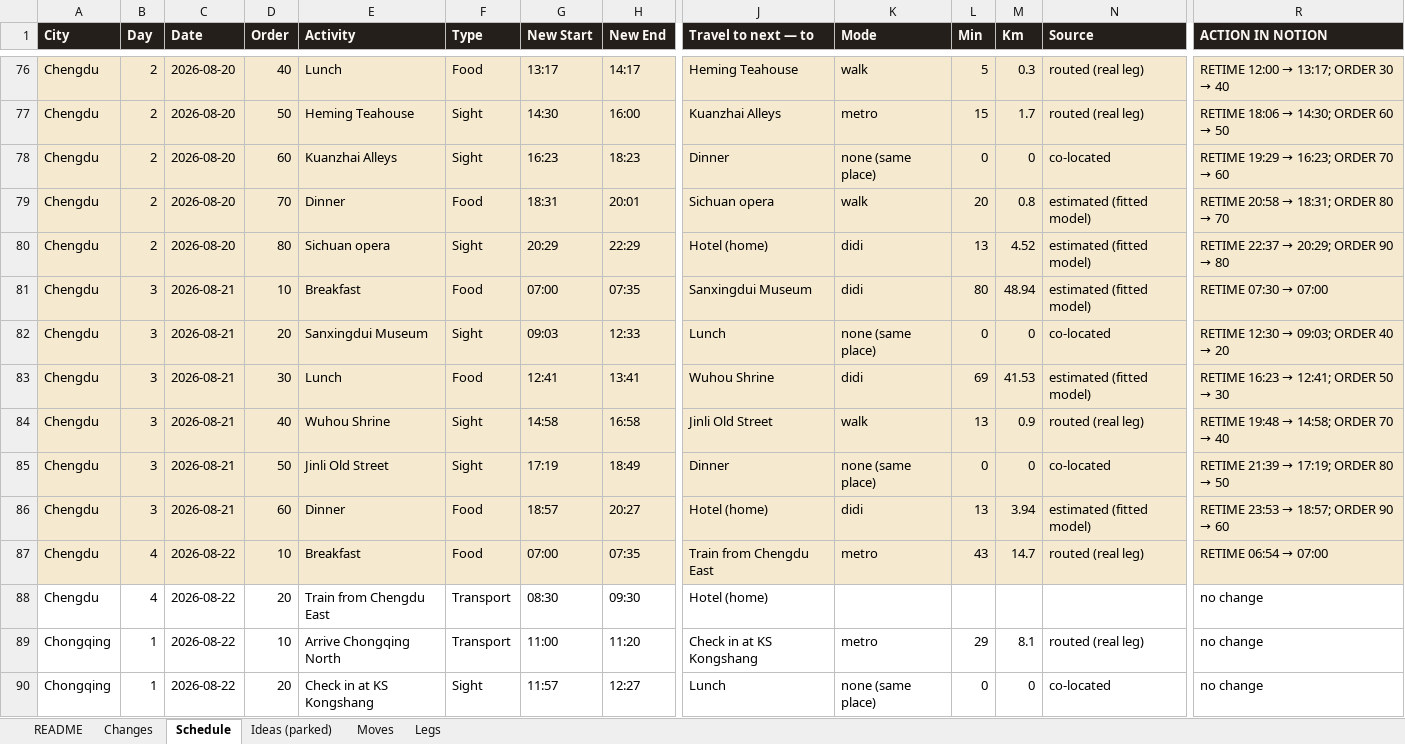
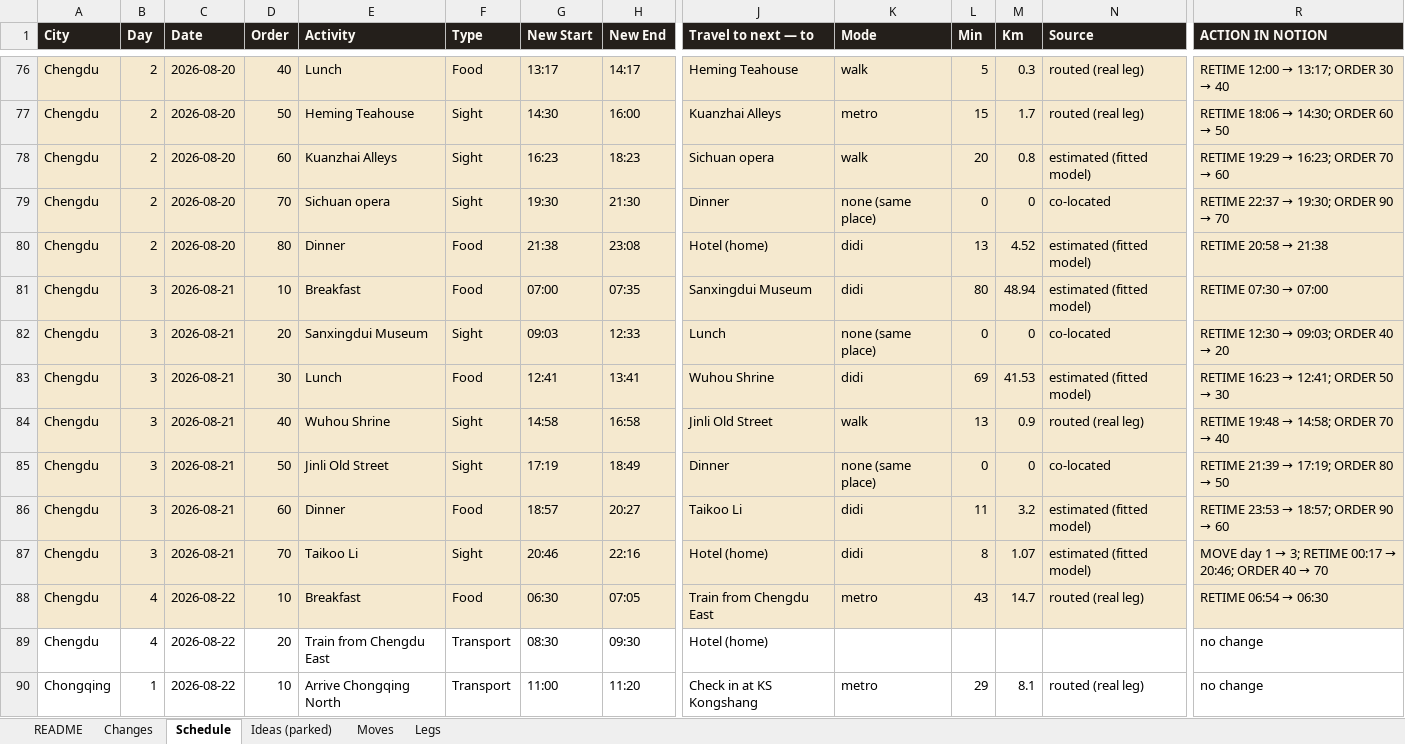
Before and after one commit to Lexiz/china-itinerary-analysis, an Excel workbook: china-notion-sync.xlsx, sheet Schedule, drawn as a sheet; only a part is shown, gaps mark what is left out; the shorter side is filled out with more unchanged rows; values as stored, in another font and other column widths than the file's, no borders; removed rows and columns are numbered as before the commit, all else as after; rows hold the shown columns only; the diff covers the shown part only; the diff names each change by its address in the sheet, - before the commit and + after, or states it on an @@ line.

```diff
--- a/china-notion-sync.xlsx (sheet Schedule)
+++ b/china-notion-sync.xlsx (sheet Schedule)
-J78 (Travel to next — to): Dinner
+J78 (Travel to next — to): Sichuan opera
-K78 (Mode): none (same place)
+K78 (Mode): walk
-L78 (Min): 0
+L78 (Min): 20
-M78 (Km): 0
+M78 (Km): 0.8
-N78 (Source): co-located
+N78 (Source): estimated (fitted model)
+row 79: Chengdu | 2 | 2026-08-20 | 70 | Sichuan opera | Sight | 19:30 | 21:30 | Dinner | none (same place) | 0 | 0 | co-located | RETIME 22:37 → 19:30; ORDER 90 → 70
-D80 (Order): 70
+D80 (Order): 80
-G80 (New Start): 18:31
+G80 (New Start): 21:38
-H80 (New End): 20:01
+H80 (New End): 23:08
-J80 (Travel to next — to): Sichuan opera
+J80 (Travel to next — to): Hotel (home)
-K80 (Mode): walk
+K80 (Mode): didi
-L80 (Min): 20
+L80 (Min): 13
-M80 (Km): 0.8
+M80 (Km): 4.52
@@ R80 (ACTION IN NOTION): RETIME 20:58 → 18:31; ORDER 80 → 70 → RETIME 20:58 → 21:38 @@
-row 80: Chengdu | 2 | 2026-08-20 | 80 | Sichuan opera | Sight | 20:29 | 22:29 | Hotel (home) | didi | 13 | 4.52 | estimated (fitted model) | RETIME 22:37 → 20:29; ORDER 90 → 80
-J86 (Travel to next — to): Hotel (home)
+J86 (Travel to next — to): Taikoo Li
-L86 (Min): 13
+L86 (Min): 11
-M86 (Km): 3.94
+M86 (Km): 3.2
+row 87: Chengdu | 3 | 2026-08-21 | 70 | Taikoo Li | Sight | 20:46 | 22:16 | Hotel (home) | didi | 8 | 1.07 | estimated (fitted model) | MOVE day 1 → 3; RETIME 00:17 → 20:46; ORDER 40 → 70
-G88 (New Start): 07:00
+G88 (New Start): 06:30
-H88 (New End): 07:35
+H88 (New End): 07:05
@@ R88 (ACTION IN NOTION): RETIME 06:54 → 07:00 → RETIME 06:54 → 06:30 @@
```
Also changed, not shown: 27 edited cells and cell formats elsewhere in this sheet, sheet Changes, sheet Ideas (parked), sheet Moves, sheet Legs, 6 other files.
